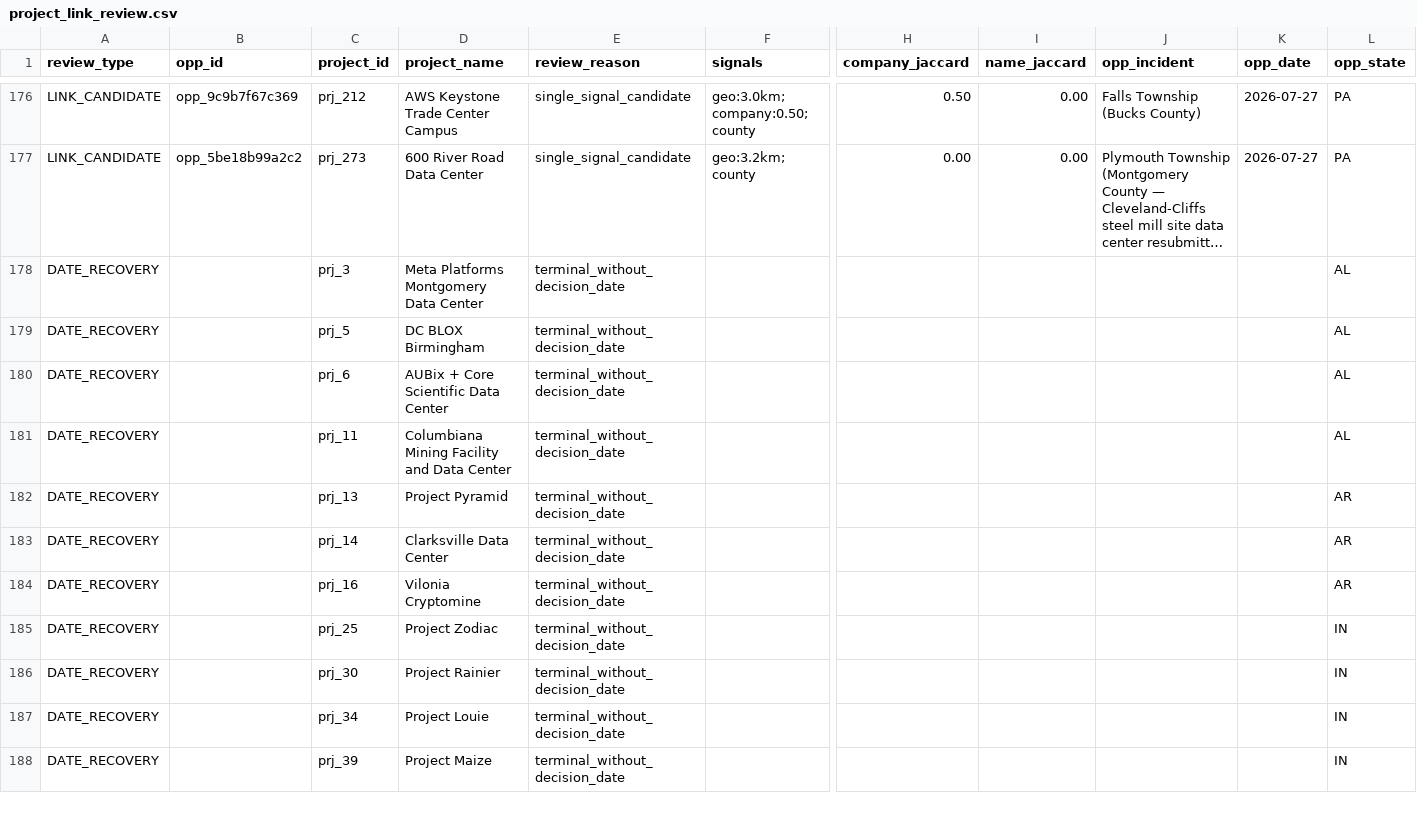
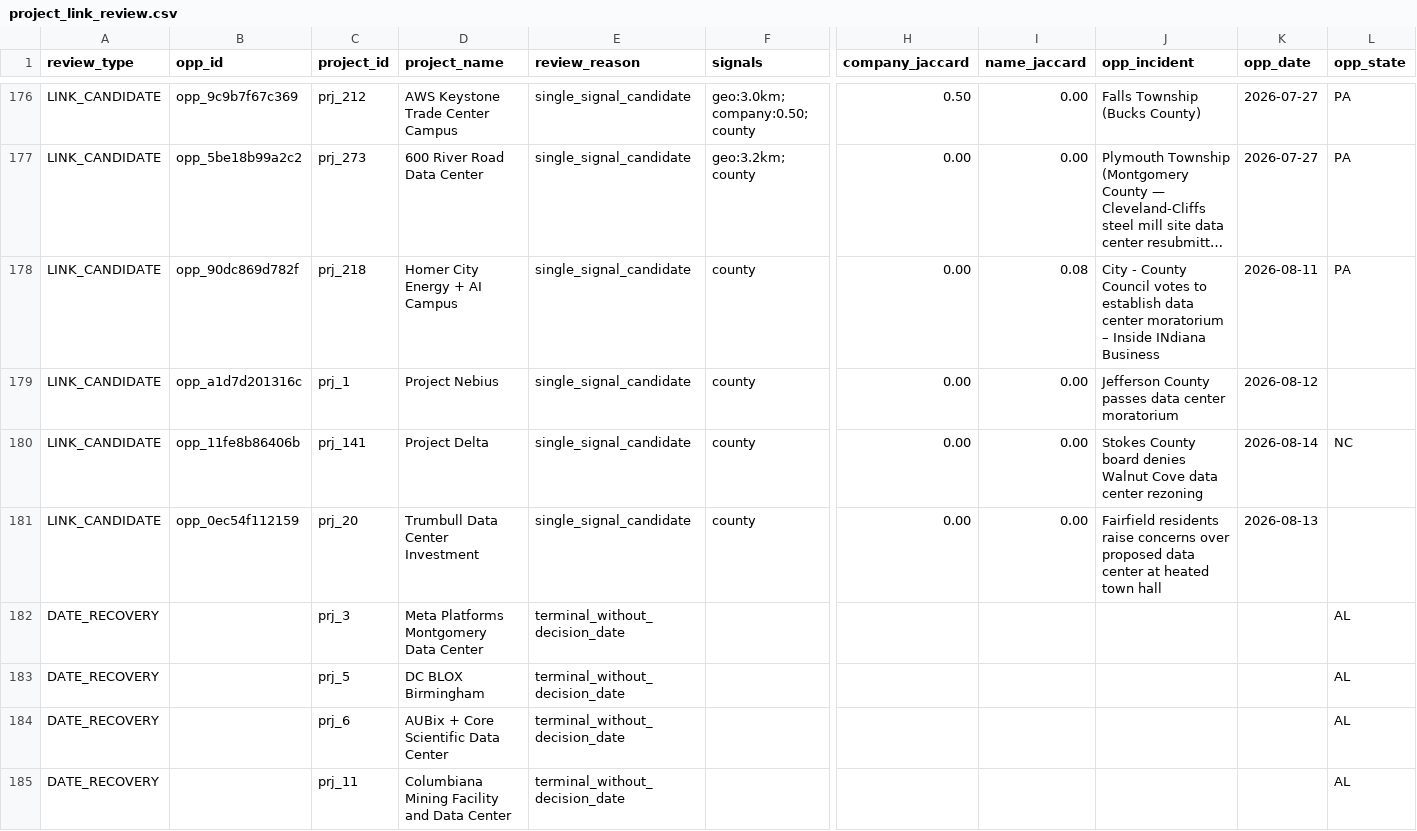
Before and after one commit to pricephillips/data-center-map, a CSV file: data/project_link_review.csv, drawn as a sheet; only a part is shown, gaps mark what is left out; the shorter side is filled out with more unchanged rows; long unchanged cells end in …; rows hold the shown columns only; the diff names each change by its address in the sheet, - before the commit and + after, or states it on an @@ line.

```diff
--- a/data/project_link_review.csv
+++ b/data/project_link_review.csv
+row 178: LINK_CANDIDATE | opp_90dc869d782f | prj_218 | Homer City Energy + AI Campus | single_signal_candidate | county | 0.00 | 0.08 | City - County Council votes to establish data center moratorium – Inside INdiana Business | 2026-08-11 | PA
+row 179: LINK_CANDIDATE | opp_a1d7d201316c | prj_1 | Project Nebius | single_signal_candidate | county | 0.00 | 0.00 | Jefferson County passes data center moratorium | 2026-08-12
+row 180: LINK_CANDIDATE | opp_11fe8b86406b | prj_141 | Project Delta | single_signal_candidate | county | 0.00 | 0.00 | Stokes County board denies Walnut Cove data center rezoning | 2026-08-14 | NC
+row 181: LINK_CANDIDATE | opp_0ec54f112159 | prj_20 | Trumbull Data Center Investment | single_signal_candidate | county | 0.00 | 0.00 | Fairfield residents raise concerns over proposed data center at heated town hall | 2026-08-13
```
Also changed, not shown: change_log.csv, data/county_policy_intervals.csv, 21 other files.
